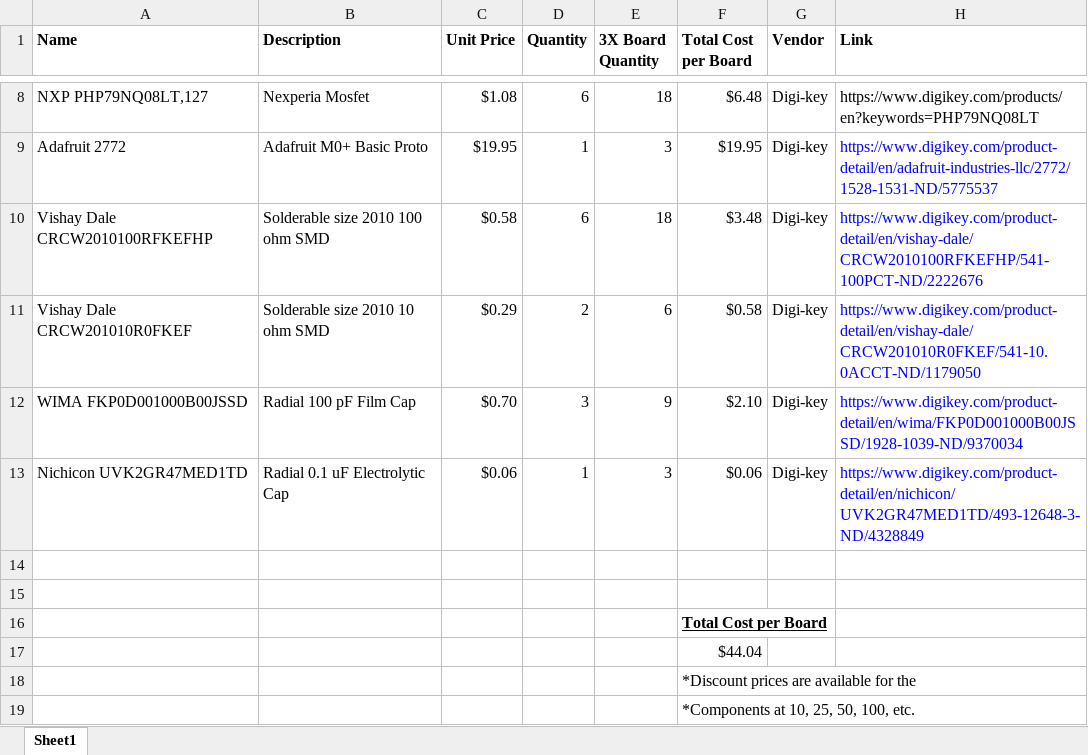
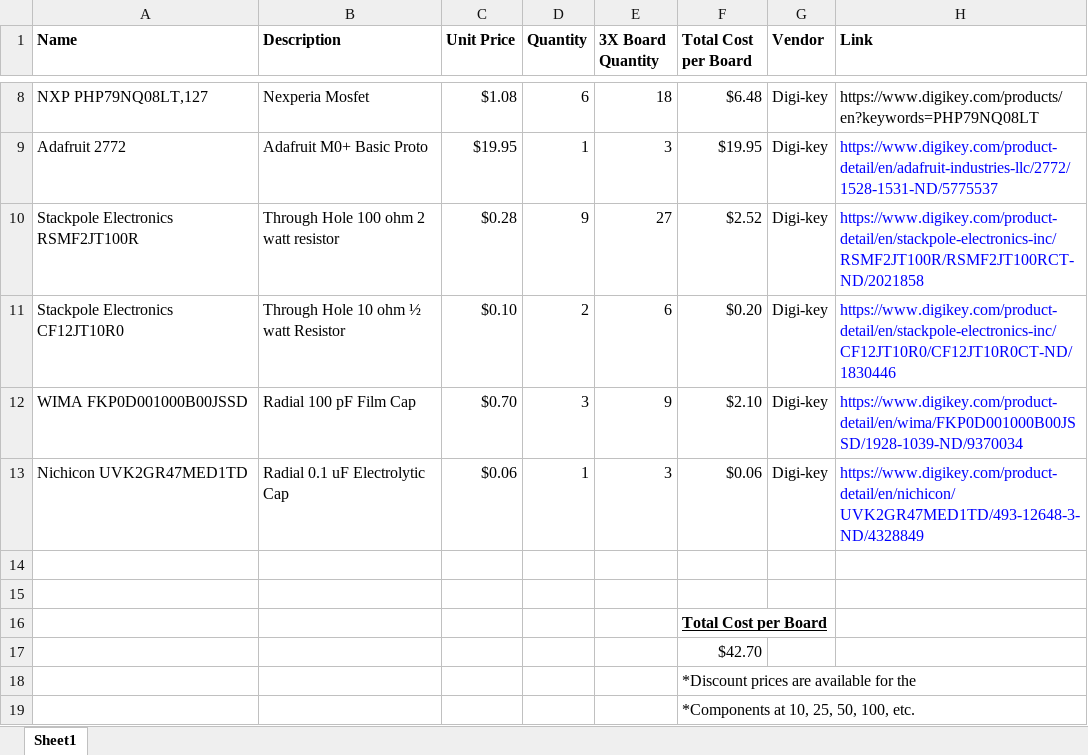
Before and after one commit to PinballWizards/pcb_solenoid_board, an Excel workbook: BOM.xlsx, sheet Sheet1, drawn as a sheet; only a part is shown, gaps mark what is left out; values as stored, in another font and other column widths than the file's, no borders; removed rows and columns are numbered as before the commit, all else as after; the diff names each change by its address in the sheet, - before the commit and + after, or states it on an @@ line.

Commit message:
Changed the resistor footprints, and sourced new resistors in the BOM. Need to route the wires.

```diff
--- a/BOM.xlsx (sheet Sheet1)
+++ b/BOM.xlsx (sheet Sheet1)
-row 10: Vishay Dale CRCW2010100RFKEFHP | Solderable size 2010 100 ohm SMD | $0.58 | 6 | 18 | $3.48 | Digi-key | https://www.digikey.com/product-detail/en/vishay-dale/CRCW2010100RFKEFHP/541-100PCT-ND/2222676
-row 11: Vishay Dale CRCW201010R0FKEF | Solderable size 2010 10 ohm SMD | $0.29 | 2 | 6 | $0.58 | Digi-key | https://www.digikey.com/product-detail/en/vishay-dale/CRCW201010R0FKEF/541-10.0ACCT-ND/1179050
+row 10: Stackpole Electronics RSMF2JT100R | Through Hole 100 ohm 2 watt resistor | $0.28 | 9 | 27 | $2.52 | Digi-key | https://www.digikey.com/product-detail/en/stackpole-electronics-inc/RSMF2JT100R/RSMF2JT100RCT-ND/2021858
+row 11: Stackpole Electronics CF12JT10R0 | Through Hole 10 ohm ½ watt Resistor | $0.10 | 2 | 6 | $0.20 | Digi-key | https://www.digikey.com/product-detail/en/stackpole-electronics-inc/CF12JT10R0/CF12JT10R0CT-ND/1830446
-F17 (Total Cost per Board): $44.04
+F17 (Total Cost per Board): $42.70
```
Also changed, not shown: 3 other files.
